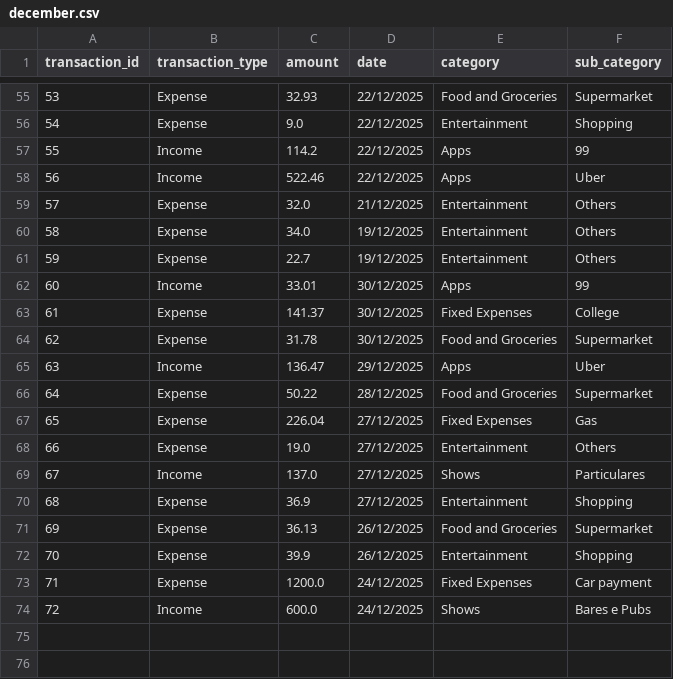
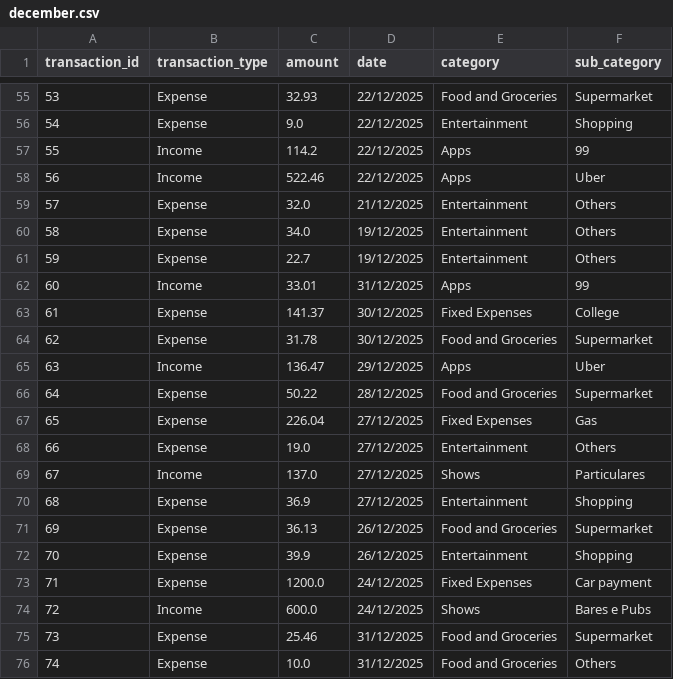
Before and after one commit to TalesAraujoo/Balance_App, a CSV file: balance_app_v2/december.csv, drawn as a sheet; only a part is shown, gaps mark what is left out.

Commit message:
Add files via upload

```diff
--- a/balance_app_v2/december.csv
+++ b/balance_app_v2/december.csv
@@ -61,3 +61,3 @@ transaction_id,transaction_type,amount,date,category,sub_category
 59,Expense,22.7,19/12/2025,Entertainment,Others
-60,Income,33.01,30/12/2025,Apps,99
+60,Income,33.01,31/12/2025,Apps,99
 61,Expense,141.37,30/12/2025,Fixed Expenses,College
@@ -74 +74,3 @@ transaction_id,transaction_type,amount,date,category,sub_category
 72,Income,600.0,24/12/2025,Shows,Bares e Pubs
+73,Expense,25.46,31/12/2025,Food and Groceries,Supermarket
+74,Expense,10.0,31/12/2025,Food and Groceries,Others
```
